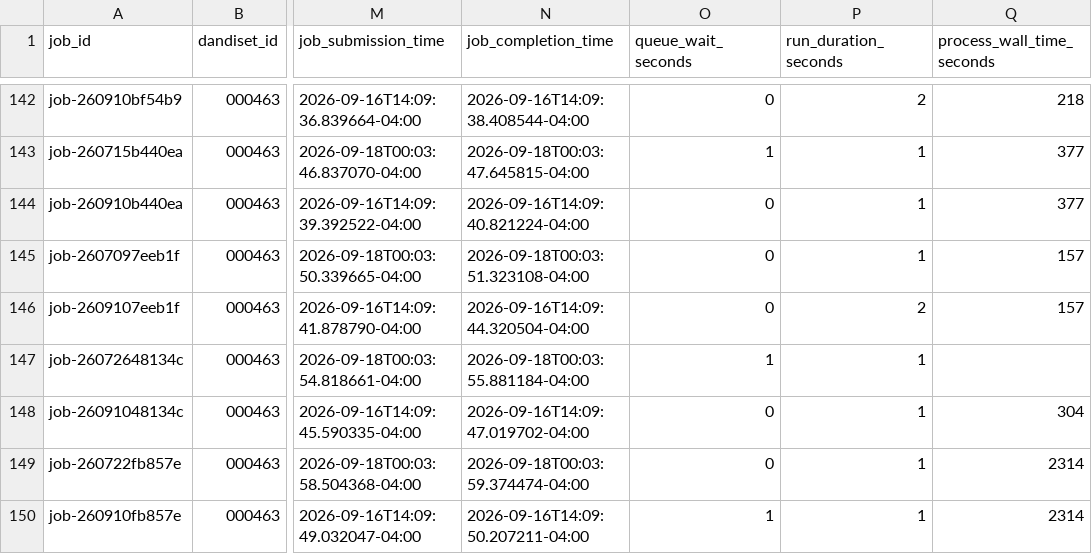
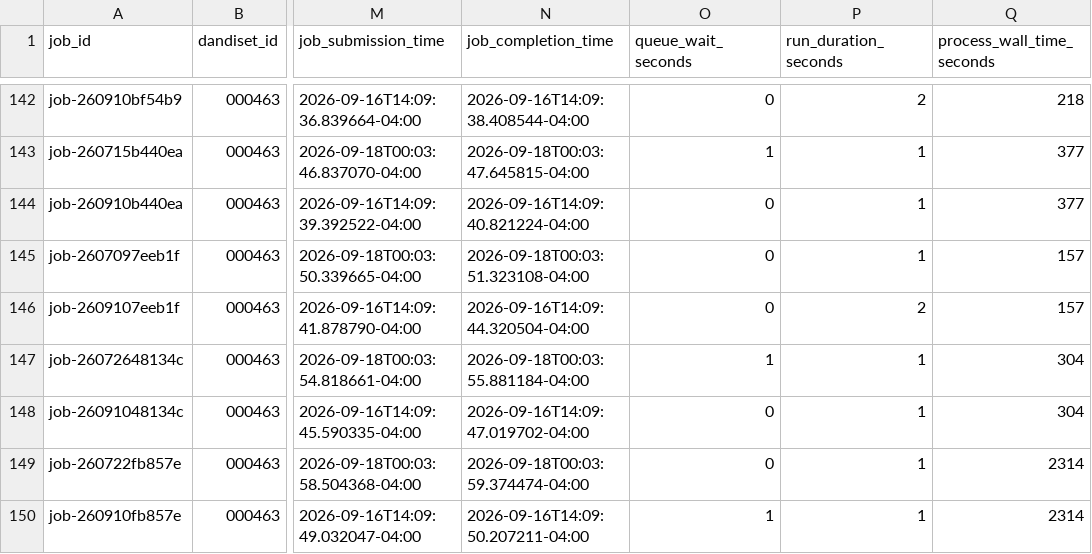
Before and after one commit to dandi-compute/001873, a TSV file: derivatives/jobs.tsv, drawn as a sheet; only a part is shown, gaps mark what is left out; the diff names each change by its address in the sheet, - before the commit and + after, or states it on an @@ line.

```diff
--- a/derivatives/jobs.tsv
+++ b/derivatives/jobs.tsv
-Q147 (process_wall_time_seconds): (empty)
+Q147 (process_wall_time_seconds): 304
```
Also changed, not shown: 2 other files.
